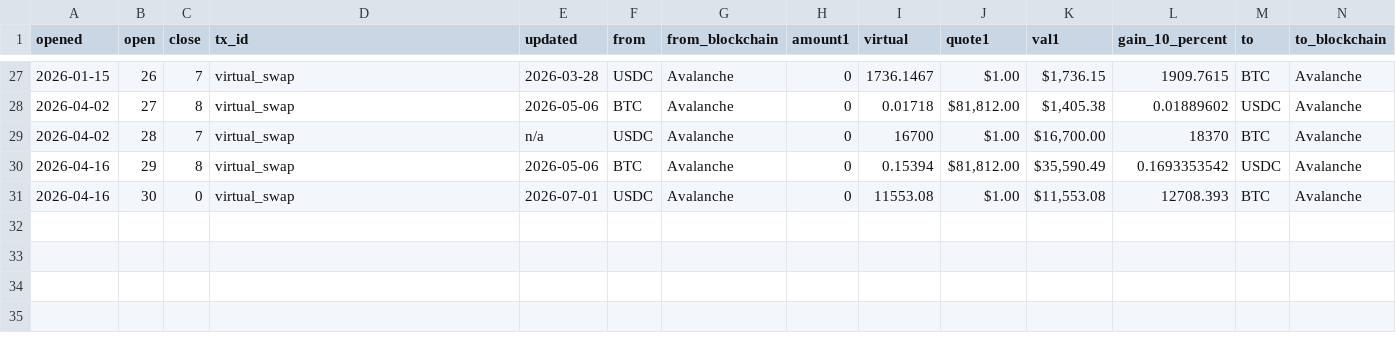
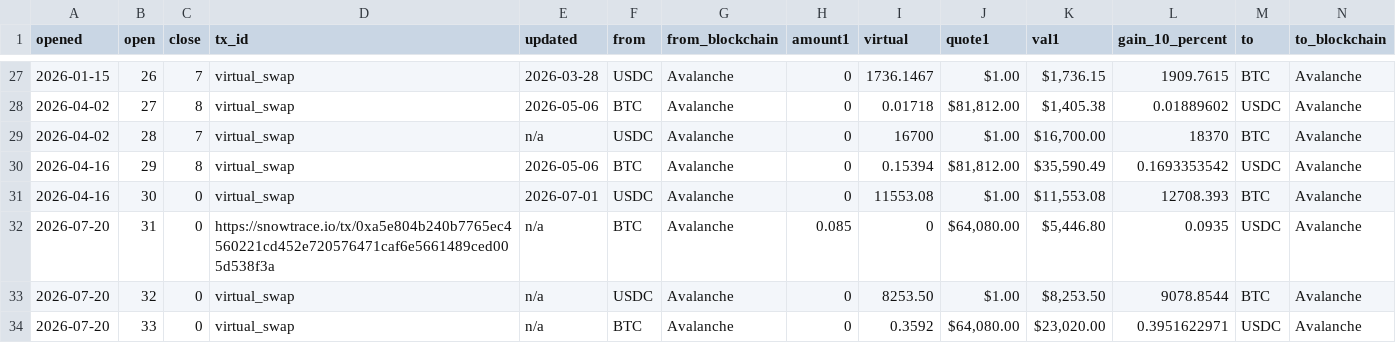
Before and after one commit to pivoteur/pivoteur.github.io, a TSV file: data/pivots/open/raw/btc-usdc.tsv, drawn as a sheet; only a part is shown, gaps mark what is left out; rows hold the shown columns only; the diff names each change by its address in the sheet, - before the commit and + after, or states it on an @@ line.

Commit message:
finalize BTC+USDC pivots

```diff
--- a/data/pivots/open/raw/btc-usdc.tsv
+++ b/data/pivots/open/raw/btc-usdc.tsv
+row 32: 2026-07-20 | 31 | 0 | https://snowtrace.io/tx/0xa5e804b240b7765ec4560221cd452e720576471caf6e5661489ced005d538f3a | n/a | BTC | Avalanche | 0.085 | 0 | $64,080.00 | $5,446.80 | 0.0935 | USDC | Avalanche
+row 33: 2026-07-20 | 32 | 0 | virtual_swap | n/a | USDC | Avalanche | 0 | 8253.50 | $1.00 | $8,253.50 | 9078.8544 | BTC | Avalanche
+row 34: 2026-07-20 | 33 | 0 | virtual_swap | n/a | BTC | Avalanche | 0 | 0.3592 | $64,080.00 | $23,020.00 | 0.3951622971 | USDC | Avalanche
```
Also changed, not shown: data/pivots/open/raw/btc-undead.tsv, data/pivots/open/raw/undead-usdc.tsv, 3 other files.
